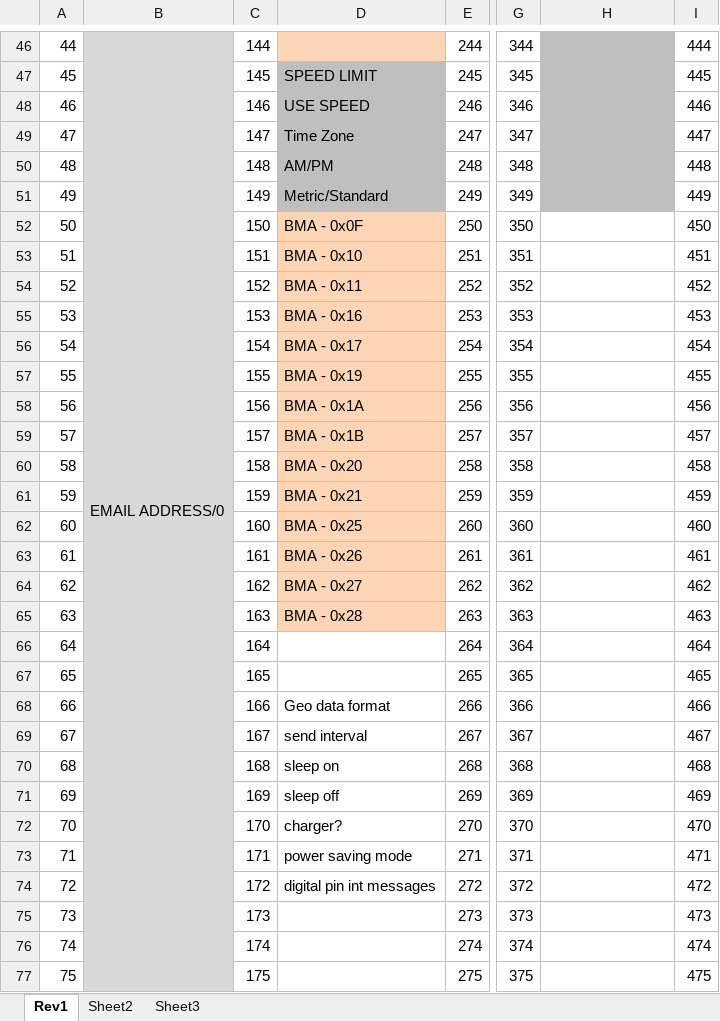
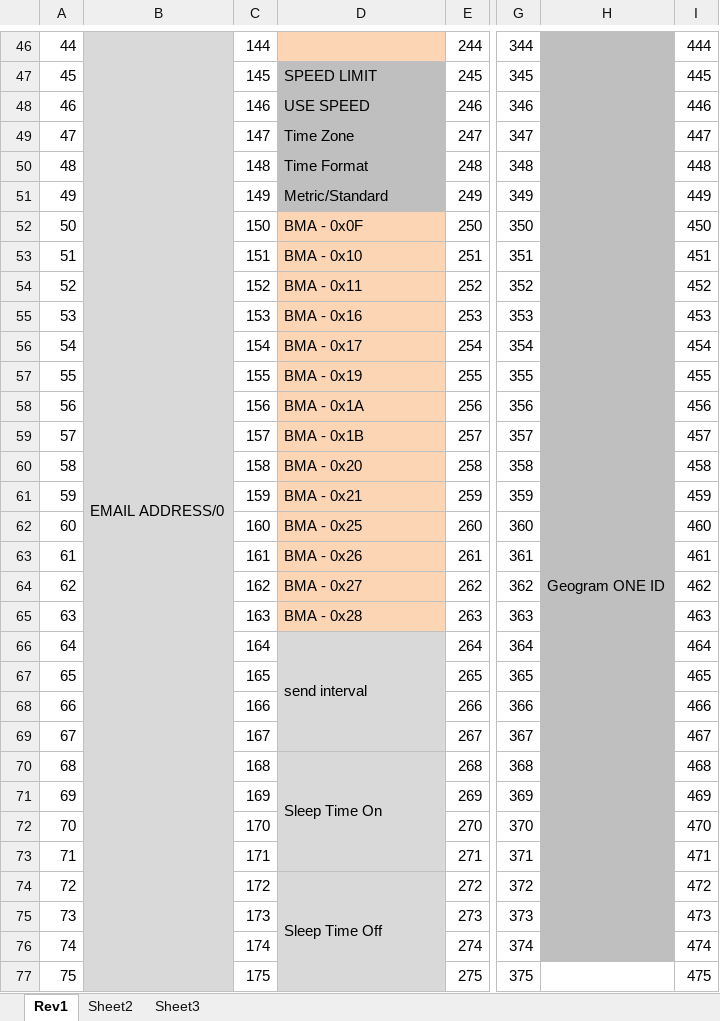
Before and after one commit to DSSCircuits/GeogramONE, an Excel workbook: Geogram ONE EEPROM Map.xlsx, sheet Rev1, drawn as a sheet; only a part is shown, gaps mark what is left out; values as stored, in another font and other column widths than the file's, no borders; the diff covers the shown part only; the diff names each change by its address in the sheet, - before the commit and + after, or states it on an @@ line.

Commit message:
Updated address map

```diff
--- a/Geogram ONE EEPROM Map.xlsx (sheet Rev1)
+++ b/Geogram ONE EEPROM Map.xlsx (sheet Rev1)
-D50: AM/PM
+D50: Time Format
-H52: (empty)
+H52: Geogram ONE ID
-H52 fill: none
+H52 fill: #BFBFBF
+H52:H76 merged
-D66: (empty)
+D66: send interval
-D66:D77 fill: none
+D66:D77 fill: #D9D9D9
+D66:D69 merged
-D68: Geo data format
+D68: (empty)
-D69: send interval
+D69: (empty)
-D70: sleep on
+D70: Sleep Time On
+D70:D73 merged
-D71: sleep off
+D71: (empty)
-D72: charger?
+D72: (empty)
-D73: power saving mode
+D73: (empty)
-D74: digital pin int messages
+D74: Sleep Time Off
+D74:D77 merged
```
Also changed, not shown: 20 edited cells, cell formats and merged cells elsewhere in this sheet.
